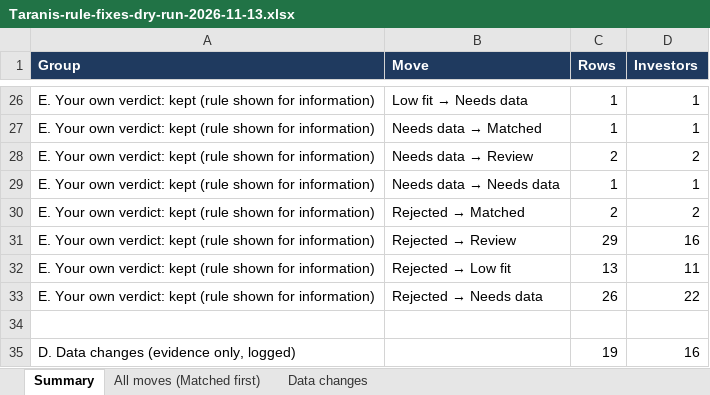
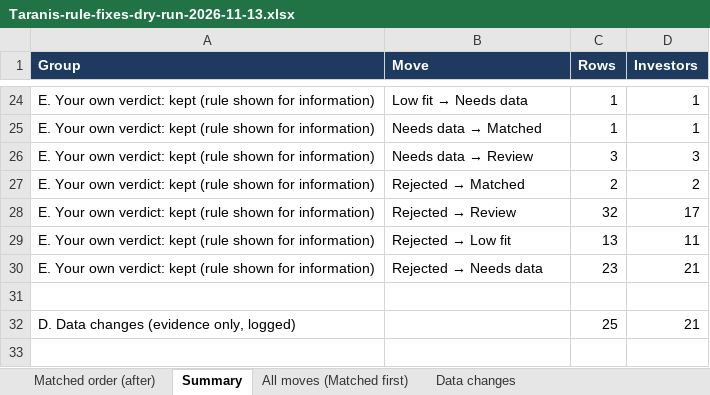
Before and after one commit to nadaoabdullah2000-jpg/taranis-console, an Excel workbook: Taranis-rule-fixes-dry-run-2026-11-13.xlsx, sheet Summary, drawn as a sheet; only a part is shown, gaps mark what is left out; values as stored, in another font and other column widths than the file's, no borders; removed rows and columns are numbered as before the commit, all else as after; the diff covers the shown part only; the diff names each change by its address in the sheet, - before the commit and + after, or states it on an @@ line.

```diff
--- a/Taranis-rule-fixes-dry-run-2026-11-13.xlsx (sheet Summary)
+++ b/Taranis-rule-fixes-dry-run-2026-11-13.xlsx (sheet Summary)
+sheet tab: Matched order (after)
-C26 (Rows): 2
+C26 (Rows): 3
-D26 (Investors): 2
+D26 (Investors): 3
-row 29: E. Your own verdict: kept (rule shown for information) | Needs data → Needs data | 1 | 1
-C28 (Rows): 29
+C28 (Rows): 32
-D28 (Investors): 16
+D28 (Investors): 17
-C30 (Rows): 26
+C30 (Rows): 23
-D30 (Investors): 22
+D30 (Investors): 21
-C32 (Rows): 19
+C32 (Rows): 25
-D32 (Investors): 16
+D32 (Investors): 21
```
Also changed, not shown: 2 removed rows and 16 edited cells elsewhere in this sheet, sheet All moves (Matched first), sheet Data changes, 7 other files.
